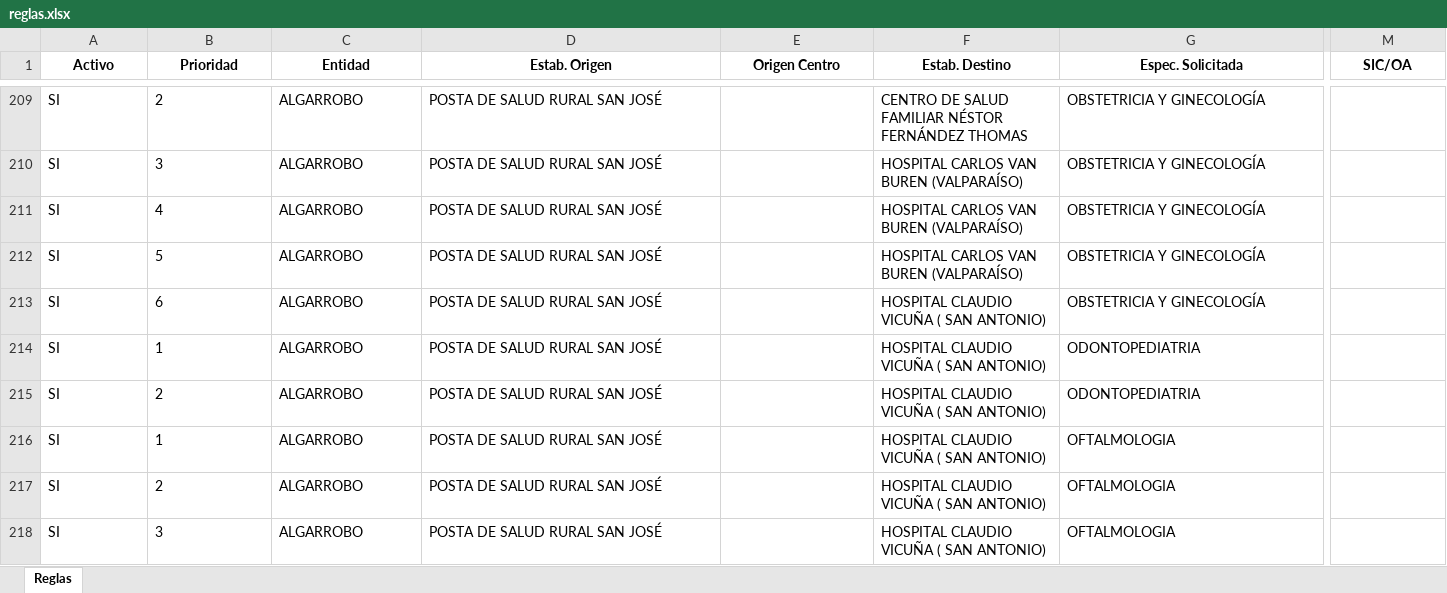
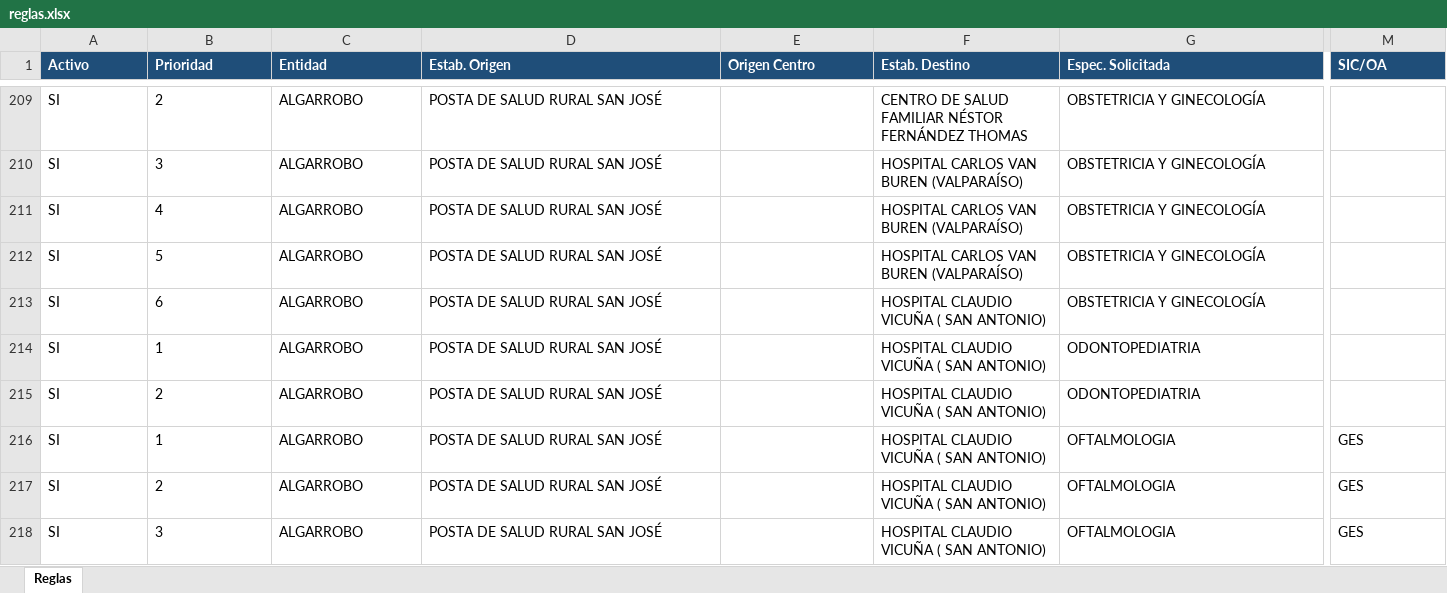
Before and after one commit to cmorenoglobal/derivacion-red, an Excel workbook: reglas.xlsx, sheet Reglas, drawn as a sheet; only a part is shown, gaps mark what is left out; values as stored, in another font and other column widths than the file's, no borders; the diff covers the shown part only; the diff names each change by its address in the sheet, - before the commit and + after, or states it on an @@ line.

Commit message:
Add files via upload
v2 reglas

```diff
--- a/reglas.xlsx (sheet Reglas)
+++ b/reglas.xlsx (sheet Reglas)
-A1:M1 fill: none
+A1:M1 fill: #1F4E79
@@ A1:G1 text colour: black → #FFFFFF, alignment: center → left @@
@@ M1 text colour: black → #FFFFFF, alignment: center → left @@
-M216:M218 (SIC/OA): (empty)
+M216:M218 (SIC/OA): GES
```
Also changed, not shown: 3 added rows, 502 edited cells and cell formats elsewhere in this sheet.
